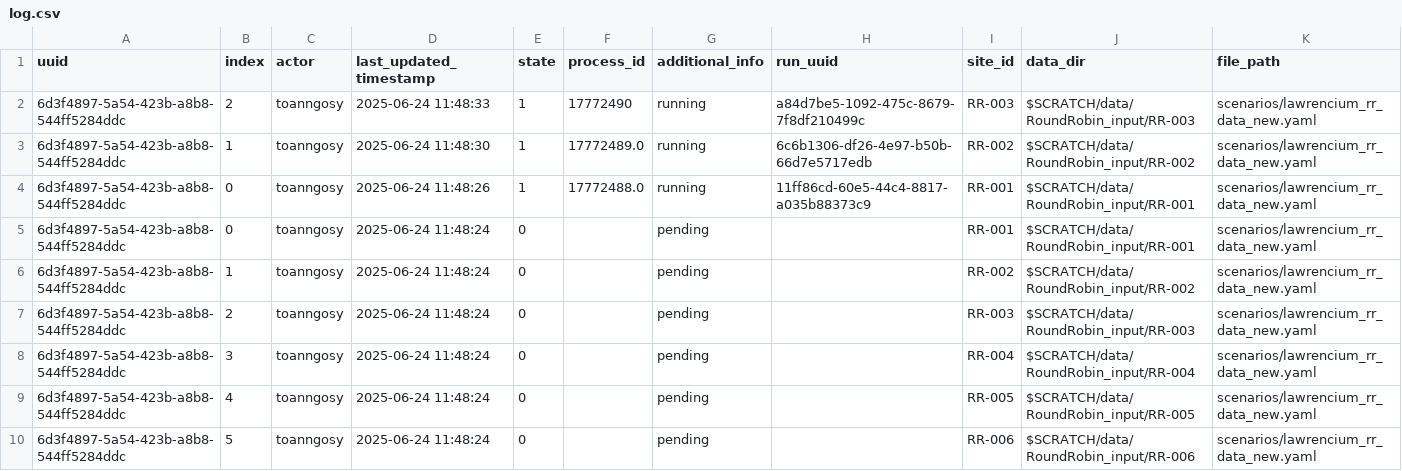
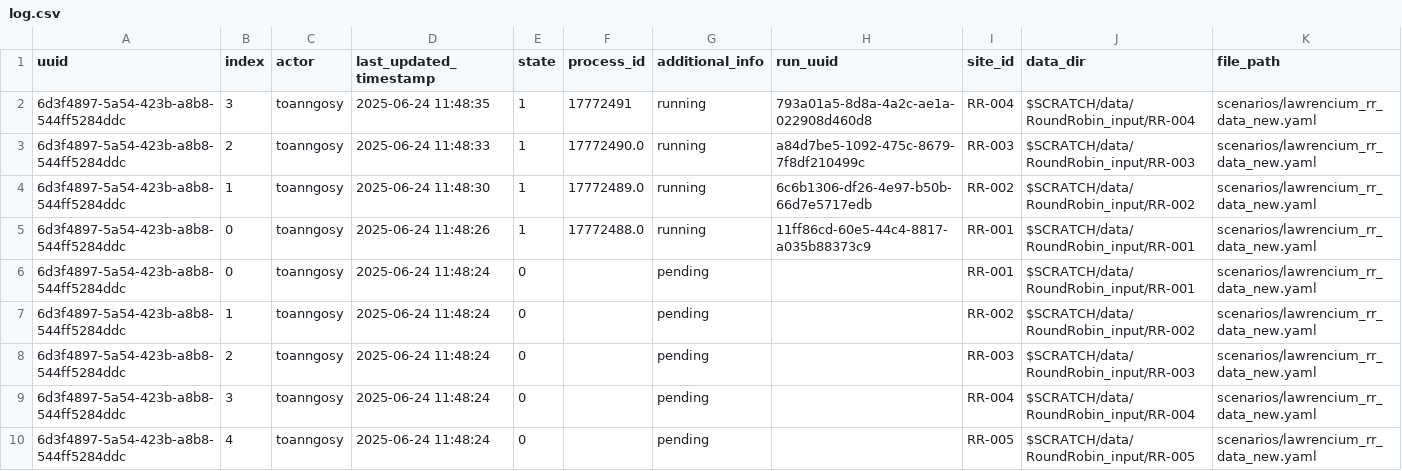
Before and after one commit to toanngosy/test_workflow, a CSV file: report/server/lawrencium/log.csv, drawn as a sheet; only a part is shown; the shorter side is filled out with more unchanged rows.

Commit message:
switch to running for run uuid 6d3f4897-5a54-423b-a8b8-544ff5284ddc-3 at lawrencium, process ID: 17772491

```diff
--- a/report/server/lawrencium/log.csv
+++ b/report/server/lawrencium/log.csv
@@ -1,3 +1,4 @@
 uuid,index,actor,last_updated_timestamp,state,process_id,additional_info,run_uuid,site_id,data_dir,file_path
-6d3f4897-5a54-423b-a8b8-544ff5284ddc,2,toanngosy,2025-06-24 11:48:33,1,17772490,running,a84d7be5-1092-475c-8679-7f8df210499c,RR-003,$SCRATCH/data/RoundRobin_input/RR-003,scenarios/lawrencium_rr_data_new.yaml
+6d3f4897-5a54-423b-a8b8-544ff5284ddc,3,toanngosy,2025-06-24 11:48:35,1,17772491,running,793a01a5-8d8a-4a2c-ae1a-022908d460d8,RR-004,$SCRATCH/data/RoundRobin_input/RR-004,scenarios/lawrencium_rr_data_new.yaml
+6d3f4897-5a54-423b-a8b8-544ff5284ddc,2,toanngosy,2025-06-24 11:48:33,1,17772490.0,running,a84d7be5-1092-475c-8679-7f8df210499c,RR-003,$SCRATCH/data/RoundRobin_input/RR-003,scenarios/lawrencium_rr_data_new.yaml
 6d3f4897-5a54-423b-a8b8-544ff5284ddc,1,toanngosy,2025-06-24 11:48:30,1,17772489.0,running,6c6b1306-df26-4e97-b50b-66d7e5717edb,RR-002,$SCRATCH/data/RoundRobin_input/RR-002,scenarios/lawrencium_rr_data_new.yaml
```
